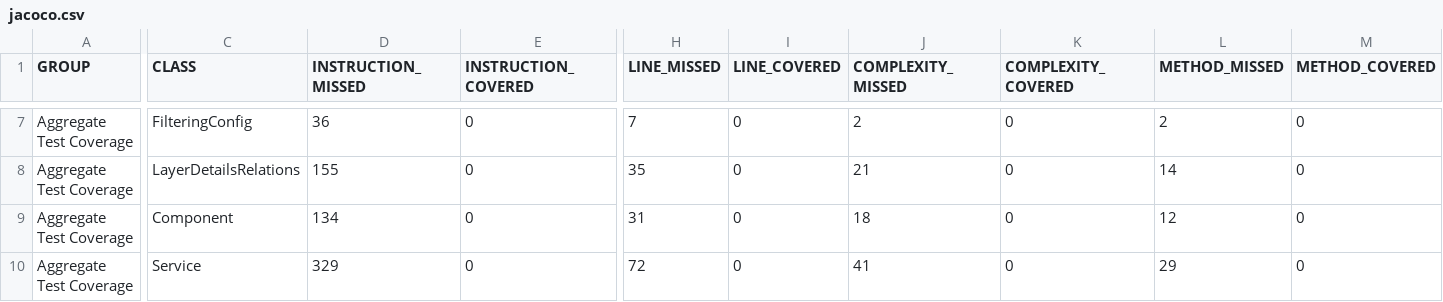
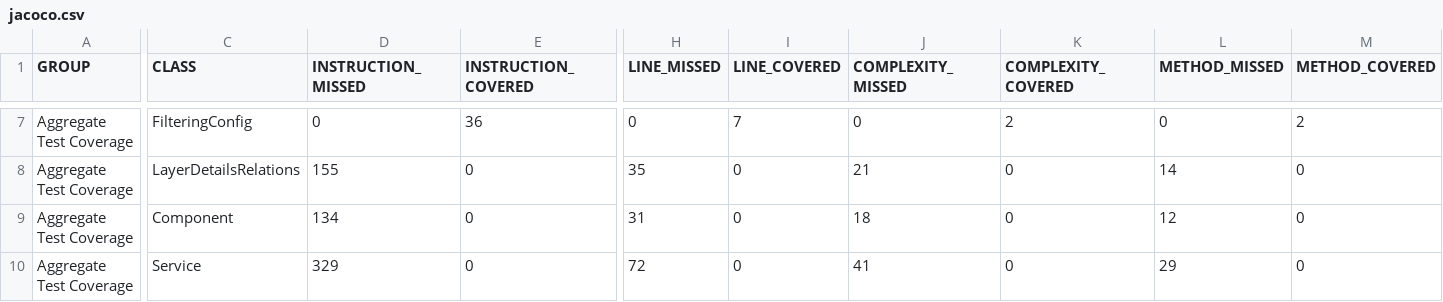
Before and after one commit to Tailormap/tailormap-api, a CSV file: jacoco/jacoco.csv, drawn as a sheet; only a part is shown, gaps mark what is left out; the diff covers the shown part only; the diff names each change by its address in the sheet, - before the commit and + after, or states it on an @@ line.

```diff
--- a/jacoco/jacoco.csv
+++ b/jacoco/jacoco.csv
-D7 (INSTRUCTION_MISSED): 36
+D7 (INSTRUCTION_MISSED): 0
-E7 (INSTRUCTION_COVERED): 0
+E7 (INSTRUCTION_COVERED): 36
-H7 (LINE_MISSED): 7
+H7 (LINE_MISSED): 0
-I7 (LINE_COVERED): 0
+I7 (LINE_COVERED): 7
-J7 (COMPLEXITY_MISSED): 2
+J7 (COMPLEXITY_MISSED): 0
-K7 (COMPLEXITY_COVERED): 0
+K7 (COMPLEXITY_COVERED): 2
-L7 (METHOD_MISSED): 2
+L7 (METHOD_MISSED): 0
-M7 (METHOD_COVERED): 0
+M7 (METHOD_COVERED): 2
```
Also changed, not shown: 26 edited cells elsewhere in this file, jacoco-it/jacoco.csv, 49 other files.
